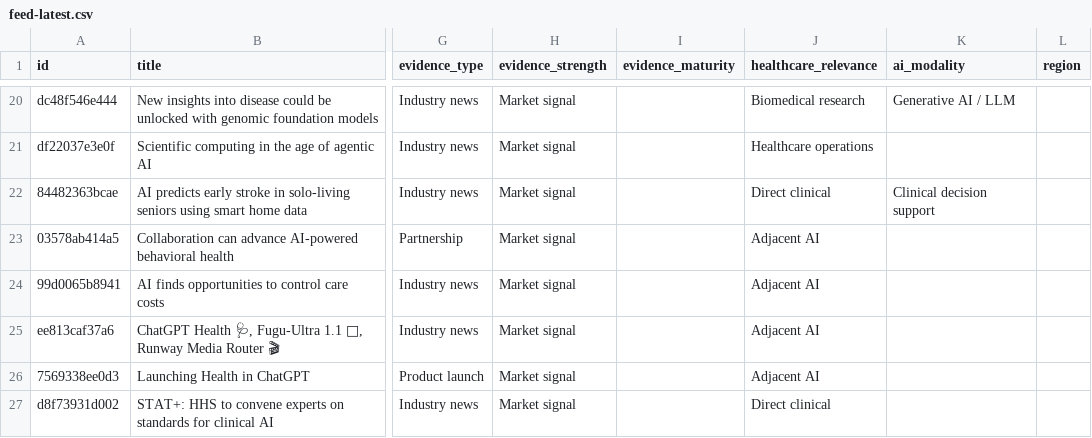
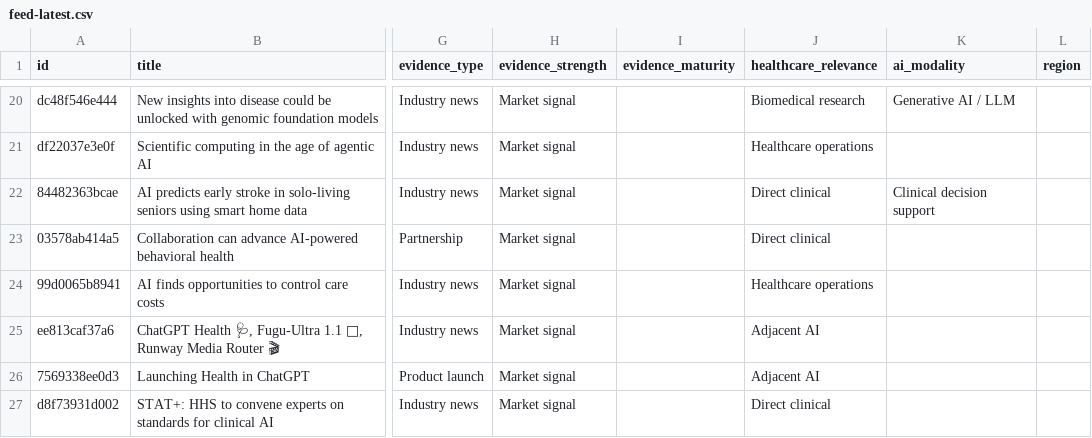
Before and after one commit to asarmah123/ai-health-evidence-monitor, a CSV file: docs/data/feed-latest.csv, drawn as a sheet; only a part is shown, gaps mark what is left out; the diff covers the shown part only; the diff names each change by its address in the sheet, - before the commit and + after, or states it on an @@ line.

Commit message:
feed: 2026-08-01

```diff
--- a/docs/data/feed-latest.csv
+++ b/docs/data/feed-latest.csv
-J23 (healthcare_relevance): Adjacent AI
+J23 (healthcare_relevance): Direct clinical
-J24 (healthcare_relevance): Adjacent AI
+J24 (healthcare_relevance): Healthcare operations
```
Also changed, not shown: 3 added rows and 2 edited cells elsewhere in this file, 23 other files.
